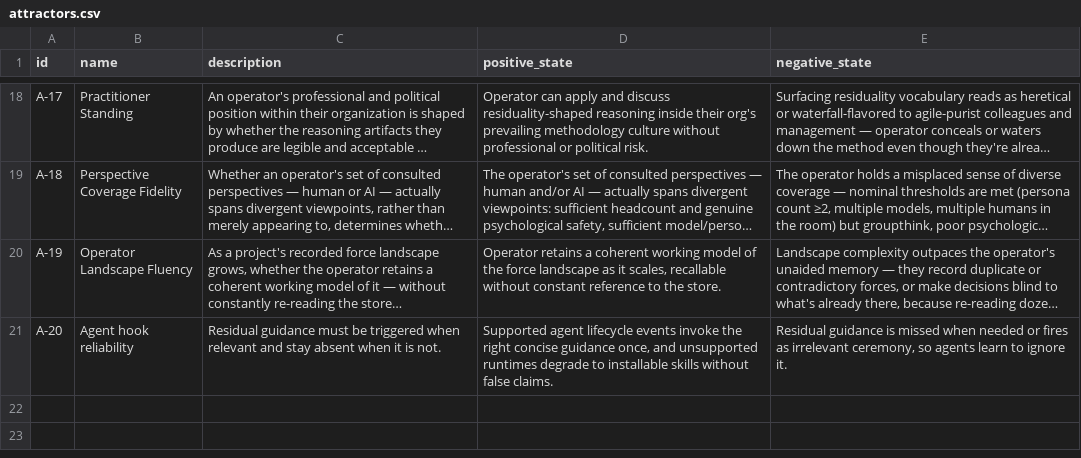
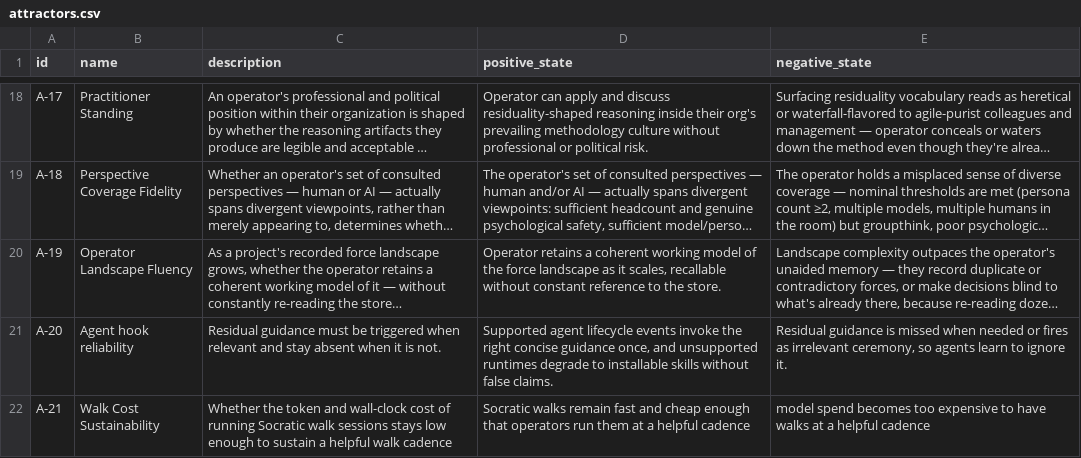
Before and after one commit to mikenrafter/residual, a CSV file: residual/attractors.csv, drawn as a sheet; only a part is shown, gaps mark what is left out; long unchanged cells end in …; the diff names each change by its address in the sheet, - before the commit and + after, or states it on an @@ line.

```diff
--- a/residual/attractors.csv
+++ b/residual/attractors.csv
+row 22: A-21 | Walk Cost Sustainability | Whether the token and wall-clock cost of running Socratic walk sessions stays low enough to sustain a helpful walk cadence | Socratic walks remain fast and cheap enough that operators run them at a helpful cadence | model spend becomes too expensive to have walks at a helpful cadence
```
Also changed, not shown: 1 other file.
